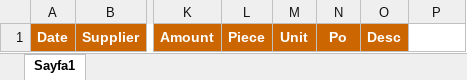
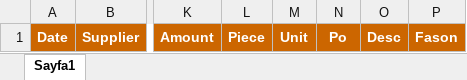
Before and after one commit to Thusuaso/socket, an Excel workbook: excel/sablonlar/production_excel.xlsx, sheet Sayfa1, drawn as a sheet; only a part is shown, gaps mark what is left out; values as stored, in another font and other column widths than the file's, no borders; the diff names each change by its address in the sheet, - before the commit and + after, or states it on an @@ line.

```diff
--- a/excel/sablonlar/production_excel.xlsx (sheet Sayfa1)
+++ b/excel/sablonlar/production_excel.xlsx (sheet Sayfa1)
-P1: (empty)
+P1: Fason
-P1 fill: none
+P1 fill: #CC6600
```
Also changed, not shown: excel/dosyalar/production_excel.xlsx, 1 other file.
